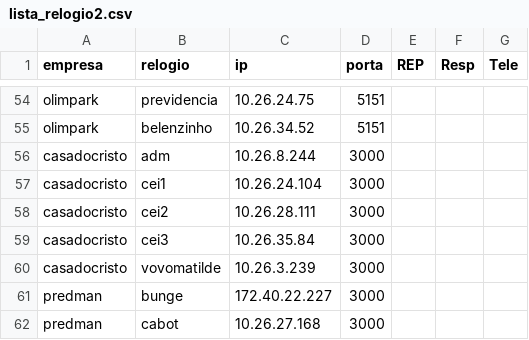
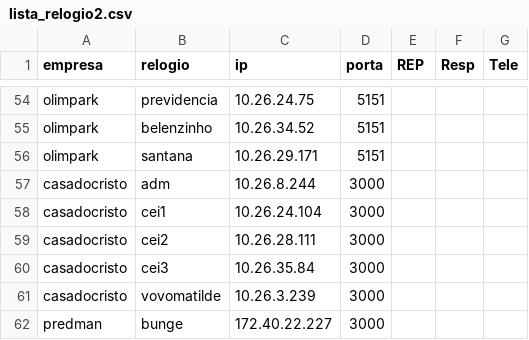
Before and after one commit to joannisbs/RP-PingMonitor, a CSV file: lista_relogio2.csv, drawn as a sheet; only a part is shown, gaps mark what is left out; the shorter side is filled out with more unchanged rows; the diff names each change by its address in the sheet, - before the commit and + after, or states it on an @@ line.

```diff
--- a/lista_relogio2.csv
+++ b/lista_relogio2.csv
+row 56: olimpark | santana | 10.26.29.171 | 5151
```
Also changed, not shown: lista_relogio.csv, 7 other files.
